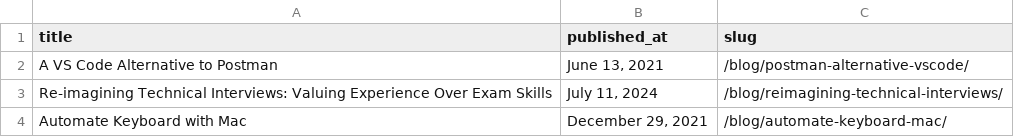
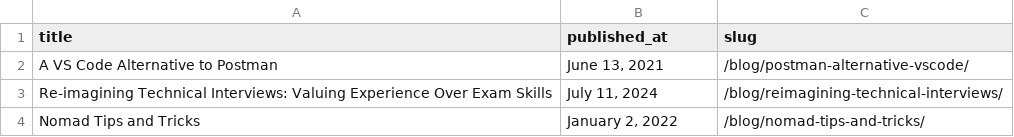
Before and after one commit to danielabar/meblog, a CSV file: src/csv/popular.csv, drawn as a sheet; removed rows and columns are numbered as before the commit, all else as after; the diff names each change by its address in the sheet, - before the commit and + after, or states it on an @@ line.

Commit message:
update popular

```diff
--- a/src/csv/popular.csv
+++ b/src/csv/popular.csv
-row 4: Automate Keyboard with Mac | December 29, 2021 | /blog/automate-keyboard-mac/
+row 4: Nomad Tips and Tricks | January 2, 2022 | /blog/nomad-tips-and-tricks/
```
